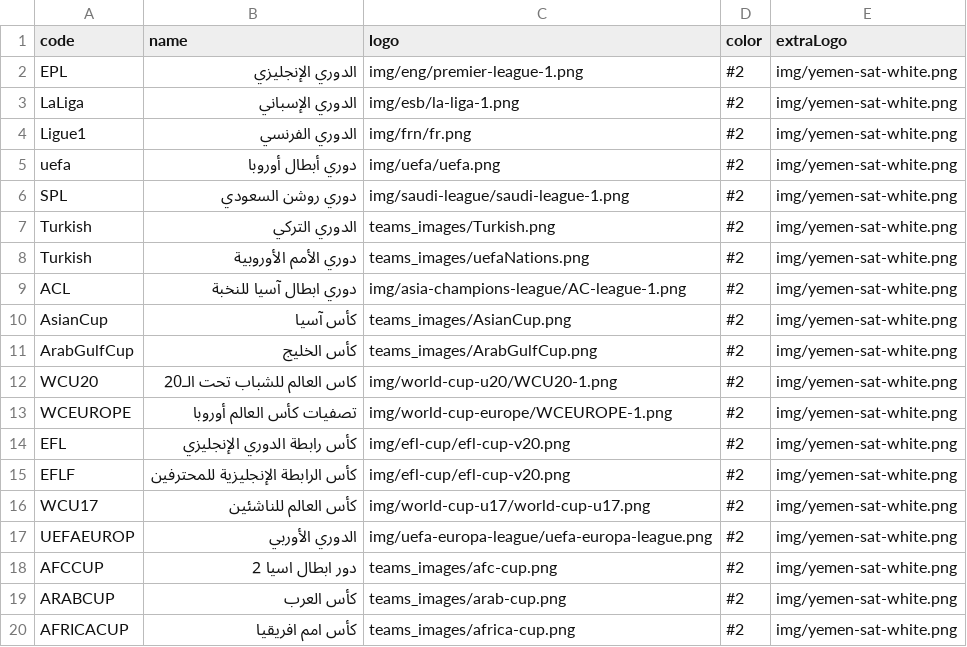
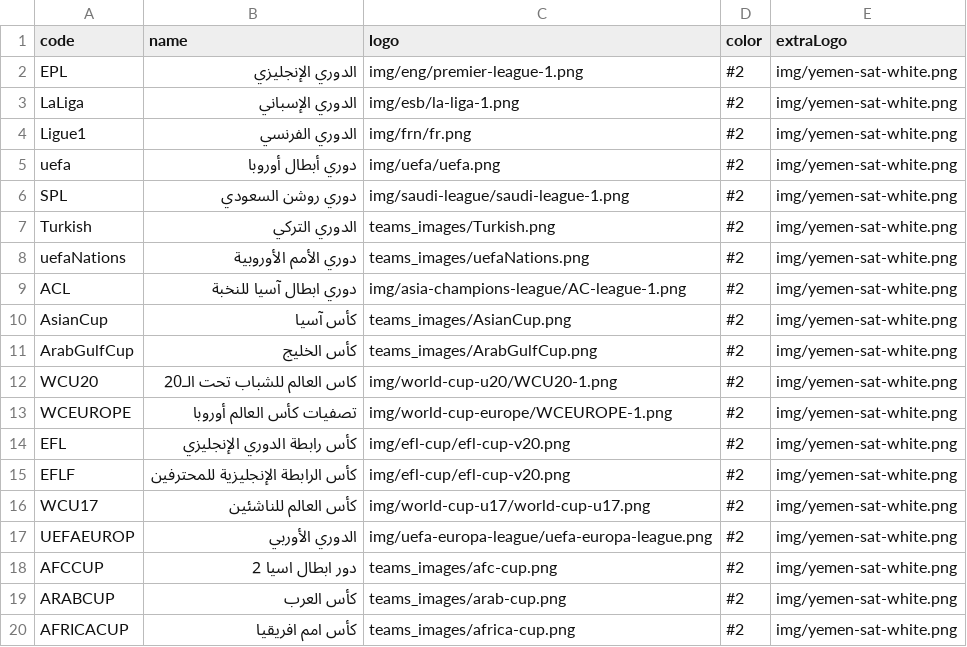
Before and after one commit to falahsab/jedwal, a CSV file: csv/leagues.csv, drawn as a sheet.

Commit message:
Update leagues.csv

```diff
--- a/csv/leagues.csv
+++ b/csv/leagues.csv
@@ -7,3 +7,3 @@ SPL,دوري روشن السعودي,img/saudi-league/saudi-league-1.png,#2,img/
 Turkish,الدوري التركي,teams_images/Turkish.png,#2,img/yemen-sat-white.png
-Turkish,دوري الأمم الأوروبية,teams_images/uefaNations.png,#2,img/yemen-sat-white.png
+uefaNations,دوري الأمم الأوروبية,teams_images/uefaNations.png,#2,img/yemen-sat-white.png
 ACL,دوري ابطال آسيا للنخبة,img/asia-champions-league/AC-league-1.png,#2,img/yemen-sat-white.png
```
